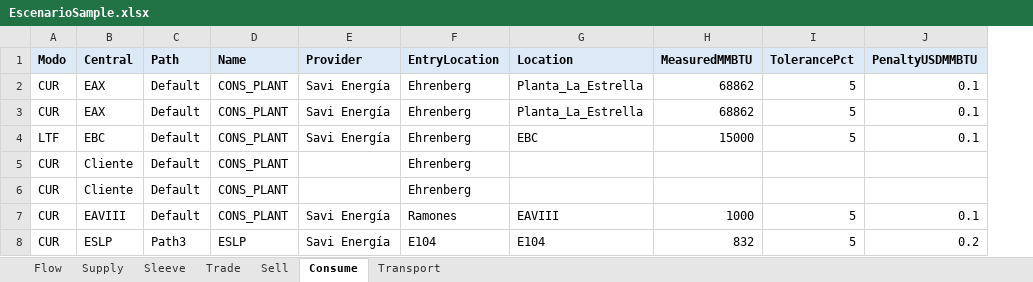
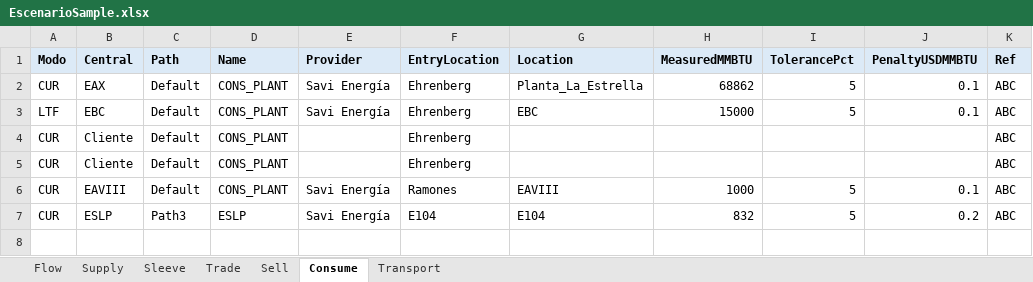
Before and after one commit to cszittyay/ModeloSaavi, an Excel workbook: EscenarioSample.xlsx, sheet Consume, drawn as a sheet; values as stored, in another font and other column widths than the file's, no borders; removed rows and columns are numbered as before the commit, all else as after; the diff names each change by its address in the sheet, - before the commit and + after, or states it on an @@ line.

```diff
--- a/EscenarioSample.xlsx (sheet Consume)
+++ b/EscenarioSample.xlsx (sheet Consume)
+column K (Ref), rows 2-7: all ABC
-row 2: CUR | EAX | Default | CONS_PLANT | Savi Energía | Ehrenberg | Planta_La_Estrella | 68862 | 5 | 0.1
```
Also changed, not shown: sheet Supply, sheet Transport, 5 other files.
